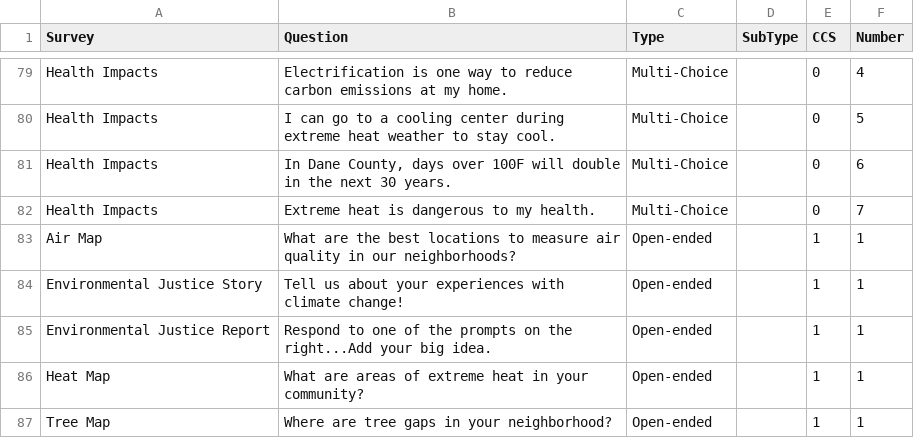
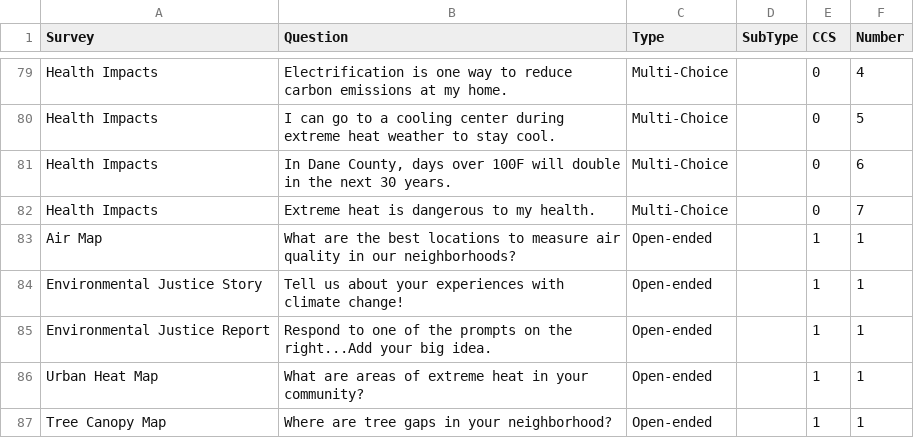
Before and after one commit to madcollab-jrg/ccs-map, a CSV file: survey_questions/allquestion_types_2.csv, drawn as a sheet; only a part is shown, gaps mark what is left out.

Commit message:
🐛 heat map fixes

```diff
--- a/survey_questions/allquestion_types_2.csv
+++ b/survey_questions/allquestion_types_2.csv
@@ -85,3 +85,3 @@ Environmental Justice Story,Tell us about your experiences with climate change!,
 Environmental Justice Report,Respond to one of the prompts on the right...Add your big idea.,Open-ended,,1,1
-Heat Map,What are areas of extreme heat in your community?,Open-ended,,1,1
-Tree Map,Where are tree gaps in your neighborhood?,Open-ended,,1,1
+Urban Heat Map,What are areas of extreme heat in your community?,Open-ended,,1,1
+Tree Canopy Map,Where are tree gaps in your neighborhood?,Open-ended,,1,1
```
Also changed, not shown: pages/components/survey_questions/allquestion_types_2.csv, 5 other files.
